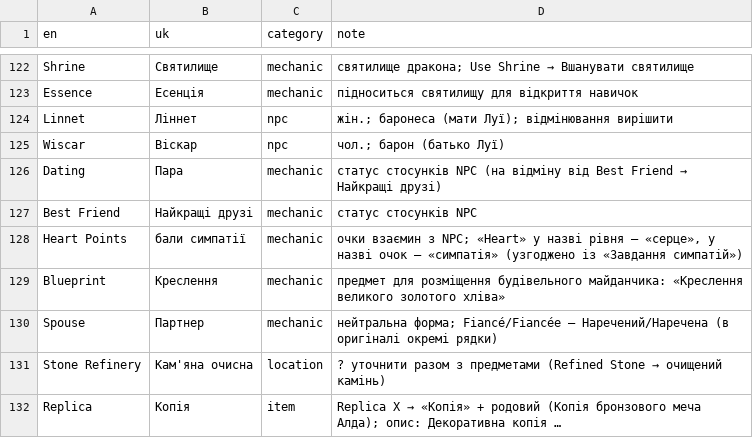
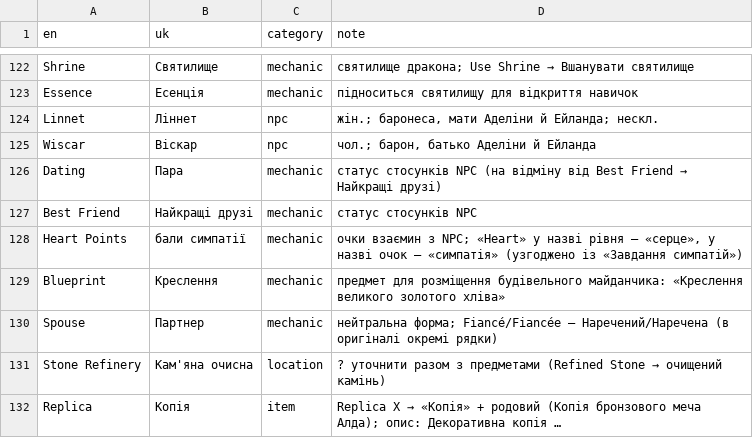
Before and after one commit to Xelanik/mistria-ukrainian, a CSV file: glossary.csv, drawn as a sheet; only a part is shown, gaps mark what is left out; the diff covers the shown part only.

```diff
--- a/glossary.csv
+++ b/glossary.csv
@@ -123,4 +123,4 @@ Shrine,Святилище,mechanic,святилище дракона; Use Shrine
 Essence,Есенція,mechanic,підноситься святилищу для відкриття навичок
-Linnet,Ліннет,npc,жін.; баронеса (мати Луї); відмінювання вирішити
-Wiscar,Віскар,npc,чол.; барон (батько Луї)
+Linnet,Ліннет,npc,"жін.; баронеса, мати Аделіни й Ейланда; нескл."
+Wiscar,Віскар,npc,"чол.; барон, батько Аделіни й Ейланда"
 Dating,Пара,mechanic,статус стосунків NPC (на відміну від Best Friend → Найкращі друзі)
```
Also changed, not shown: 25 added rows elsewhere in this file, voices.csv, 8 other files.
